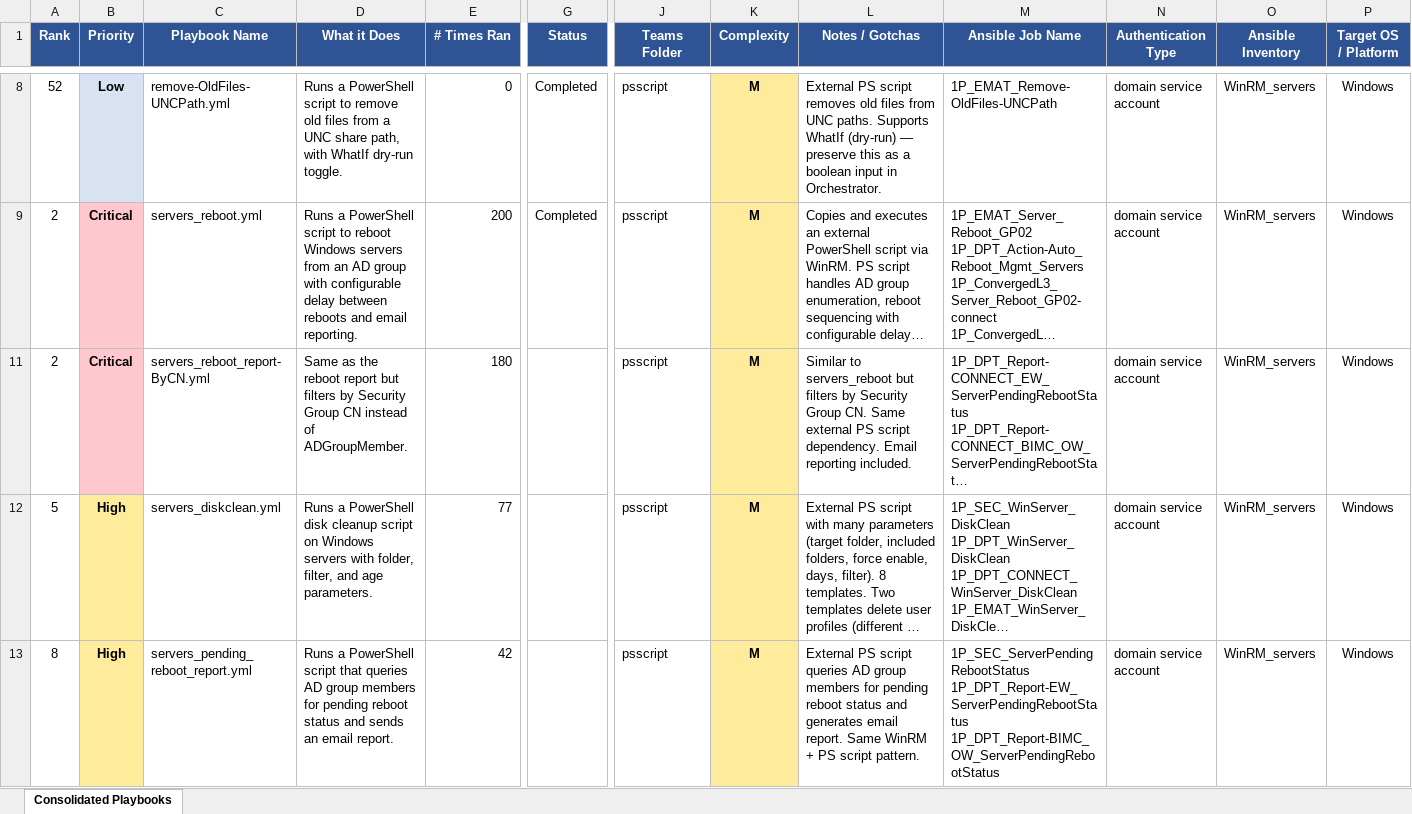
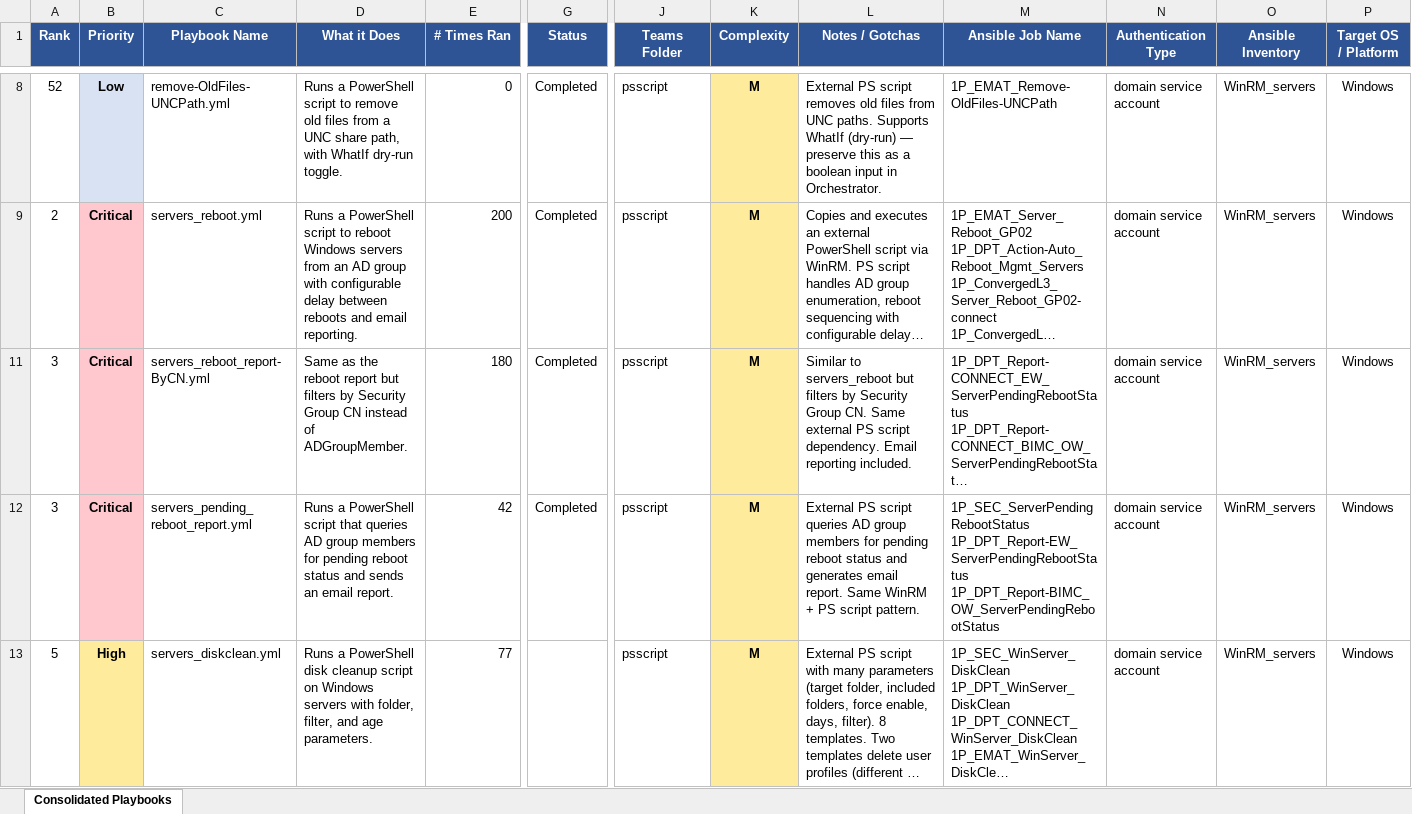
Before and after one commit to forgusonjeremy/AutomationProjects, an Excel workbook: Ansible to Orchestrator Transition/Ansible to Orchestrator Projects.xlsx, sheet Consolidated Playbooks, drawn as a sheet; only a part is shown, gaps mark what is left out; long unchanged cells end in …; values as stored, in another font and other column widths than the file's, no borders; removed rows and columns are numbered as before the commit, all else as after; rows hold the shown columns only; the diff covers the shown part only; the diff names each change by its address in the sheet, - before the commit and + after, or states it on an @@ line.

```diff
--- a/Ansible to Orchestrator Transition/Ansible to Orchestrator Projects.xlsx (sheet Consolidated Playbooks)
+++ b/Ansible to Orchestrator Transition/Ansible to Orchestrator Projects.xlsx (sheet Consolidated Playbooks)
-A11 (Rank): 2
+A11 (Rank): 3
-G11 (Status): (empty)
+G11 (Status): Completed
+row 12: 3 | Critical | servers_pending_reboot_report.yml | Runs a PowerShell script that queries AD group members for pending reboot status and sends an email report. | 42 | Completed | psscript | M | External PS script queries AD group members for pending reboot status and generates email report. Same WinRM + PS script pattern. | 1P_SEC_ServerPendingRebootStatus 1P_DPT_Report-EW_ServerPendingRebootStatus 1P_DPT_Report-BIMC_OW_ServerPendingRebootStatus | domain service account | WinRM_servers | Windows
-row 13: 8 | High | servers_pending_reboot_report.yml | Runs a PowerShell script that queries AD group members for pending reboot status and sends an email report. | 42 |  | psscript | M | External PS script queries AD group members for pending reboot status and generates email report. Same WinRM + PS script pattern. | 1P_SEC_ServerPendingRebootStatus 1P_DPT_Report-EW_ServerPendingRebootStatus 1P_DPT_Report-BIMC_OW_ServerPendingRebootStatus | domain service account | WinRM_servers | Windows
```
Also changed, not shown: 3 edited cells elsewhere in this sheet, Ansible to Orchestrator Transition/Automation Projects Status.xlsx, 21 other files.
